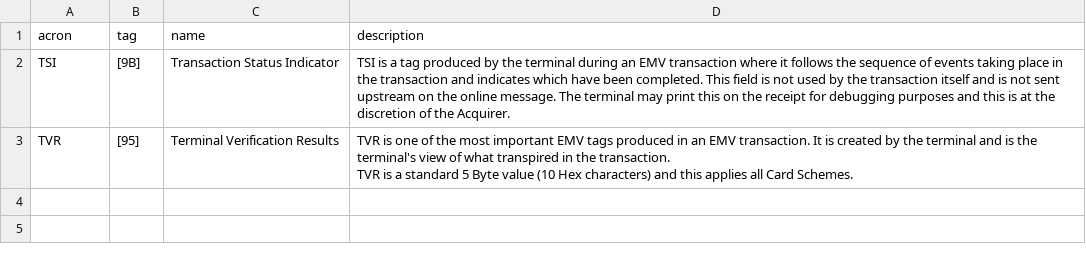
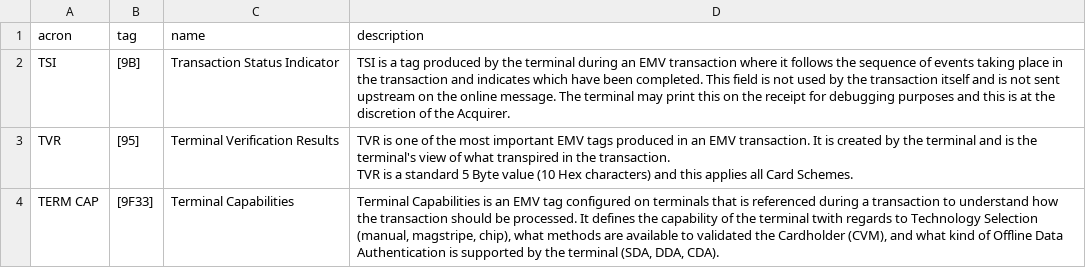
Before and after one commit to BNorath/ChatEMV-Streamlit, a CSV file: files/translators.csv, drawn as a sheet; the diff names each change by its address in the sheet, - before the commit and + after, or states it on an @@ line.

Commit message:
Added term cap cli and streamlit, added alpha-sort on home page

```diff
--- a/files/translators.csv
+++ b/files/translators.csv
+row 4: TERM CAP | [9F33] | Terminal Capabilities | Terminal Capabilities is an EMV tag configured on terminals that is referenced during a transaction to understand how the transaction should be processed. It defines the capability of the terminal twith regards to Technology Selection (manual, magstripe, chip), what methods are available to validated the Cardholder (CVM), and what kind of Offline Data Authentication is supported by the terminal (SDA, DDA, CDA).
```
Also changed, not shown: 5 other files.
